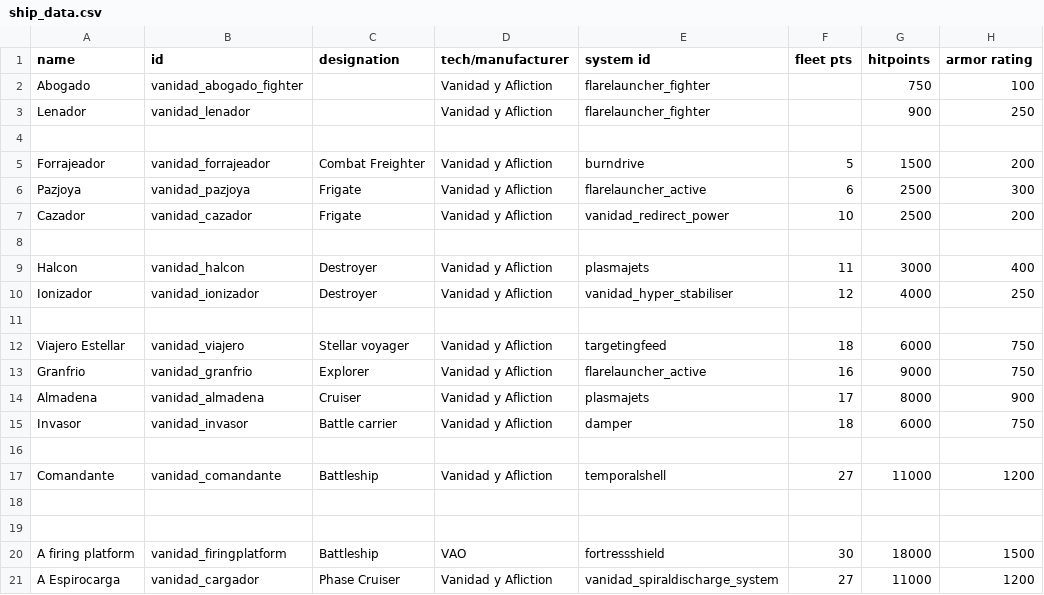
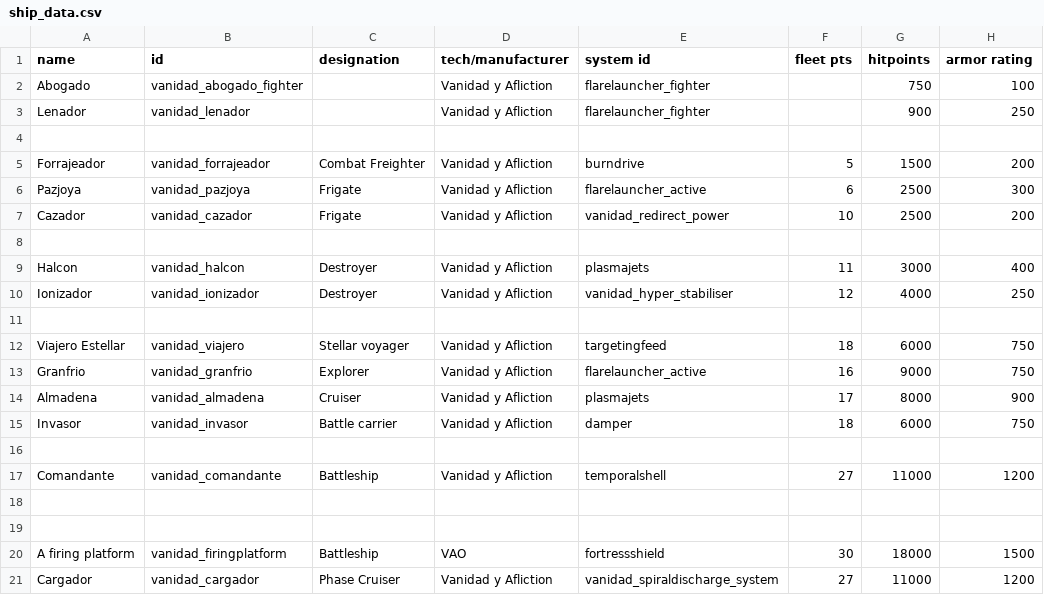
Before and after one commit to FabriceValade/VanidadYAfliction, a CSV file: data/hulls/ship_data.csv, drawn as a sheet; only a part is shown; the diff names each change by its address in the sheet, - before the commit and + after, or states it on an @@ line.

Commit message:
finish implementation of the cargador

```diff
--- a/data/hulls/ship_data.csv
+++ b/data/hulls/ship_data.csv
-A21 (name): A Espirocarga
+A21 (name): Cargador
```
Also changed, not shown: 13 other files.
